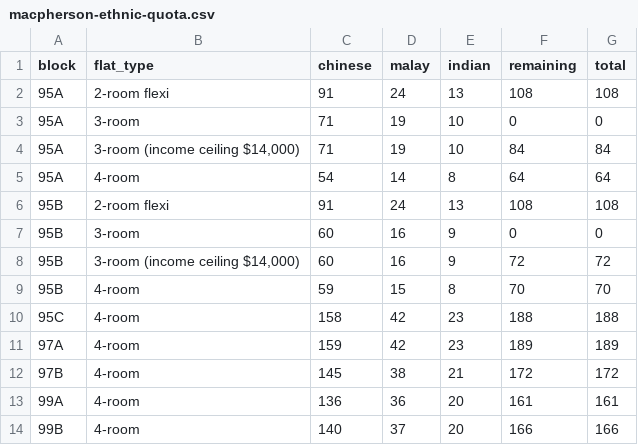
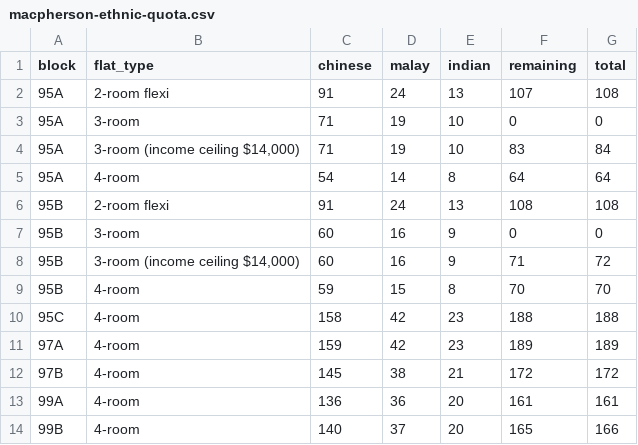
Before and after one commit to averykhoo/macpherson-bto, a CSV file: availability/macpherson-ethnic-quota.csv, drawn as a sheet.

```diff
--- a/availability/macpherson-ethnic-quota.csv
+++ b/availability/macpherson-ethnic-quota.csv
@@ -1,5 +1,5 @@
 block,flat_type,chinese,malay,indian,remaining,total
-95A,2-room flexi,91,24,13,108,108
+95A,2-room flexi,91,24,13,107,108
 95A,3-room,71,19,10,0,0
-95A,"3-room (income ceiling $14,000)",71,19,10,84,84
+95A,"3-room (income ceiling $14,000)",71,19,10,83,84
 95A,4-room,54,14,8,64,64
@@ -7,3 +7,3 @@ block,flat_type,chinese,malay,indian,remaining,total
 95B,3-room,60,16,9,0,0
-95B,"3-room (income ceiling $14,000)",60,16,9,72,72
+95B,"3-room (income ceiling $14,000)",60,16,9,71,72
 95B,4-room,59,15,8,70,70
@@ -13,2 +13,2 @@ block,flat_type,chinese,malay,indian,remaining,total
 99A,4-room,136,36,20,161,161
-99B,4-room,140,37,20,166,166
+99B,4-room,140,37,20,165,166
```
Also changed, not shown: availability/macpherson-prices.csv, 1 other file.
